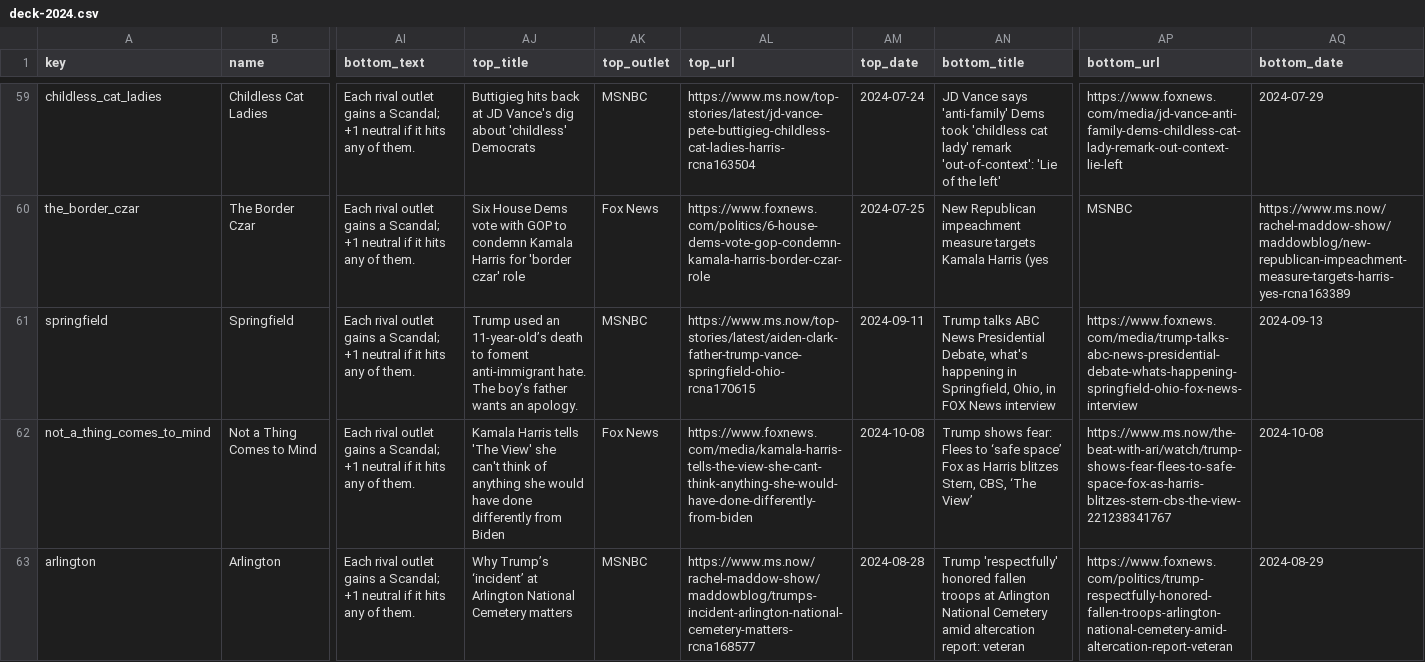
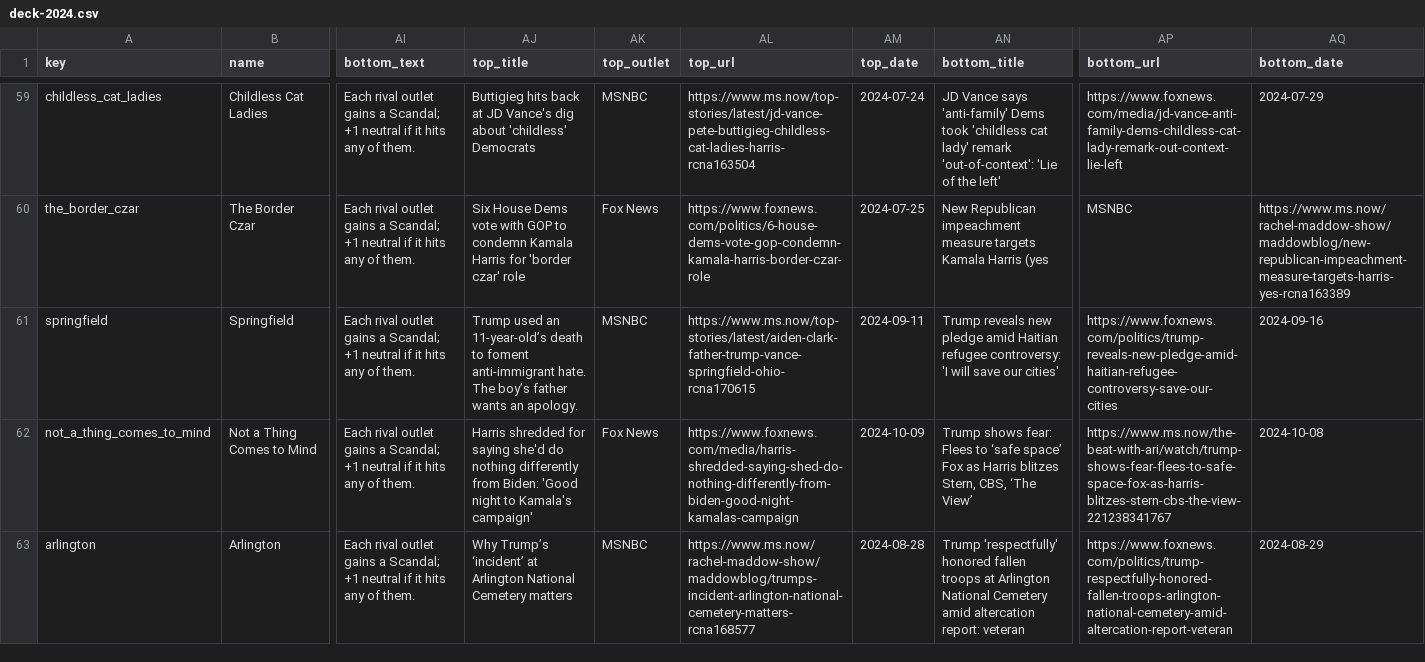
Before and after one commit to DavidSBennett/VotingGame, a CSV file: docs/deck-2024.csv, drawn as a sheet; only a part is shown, gaps mark what is left out; the diff covers the shown part only; the diff names each change by its address in the sheet, - before the commit and + after, or states it on an @@ line.

```diff
--- a/docs/deck-2024.csv
+++ b/docs/deck-2024.csv
-AN61 (bottom_title): Trump talks ABC News Presidential Debate, what's happening in Springfield, Ohio, in FOX News interview
+AN61 (bottom_title): Trump reveals new pledge amid Haitian refugee controversy: 'I will save our cities'
-AP61 (bottom_url): https://www.foxnews.com/media/trump-talks-abc-news-presidential-debate-whats-happening-springfield-ohio-fox-news-interview
+AP61 (bottom_url): https://www.foxnews.com/politics/trump-reveals-new-pledge-amid-haitian-refugee-controversy-save-our-cities
-AQ61 (bottom_date): 2024-09-13
+AQ61 (bottom_date): 2024-09-16
-AJ62 (top_title): Kamala Harris tells 'The View' she can't think of anything she would have done differently from Biden
+AJ62 (top_title): Harris shredded for saying she'd do nothing differently from Biden: 'Good night to Kamala's campaign'
-AL62 (top_url): https://www.foxnews.com/media/kamala-harris-tells-the-view-she-cant-think-anything-she-would-have-done-differently-from-biden
+AL62 (top_url): https://www.foxnews.com/media/harris-shredded-saying-shed-do-nothing-differently-from-biden-good-night-kamalas-campaign
-AM62 (top_date): 2024-10-08
+AM62 (top_date): 2024-10-09
```
Also changed, not shown: 6 edited cells elsewhere in this file, docs/frames-2024.csv, docs/state-reveals-2024.csv, 1 other file.
